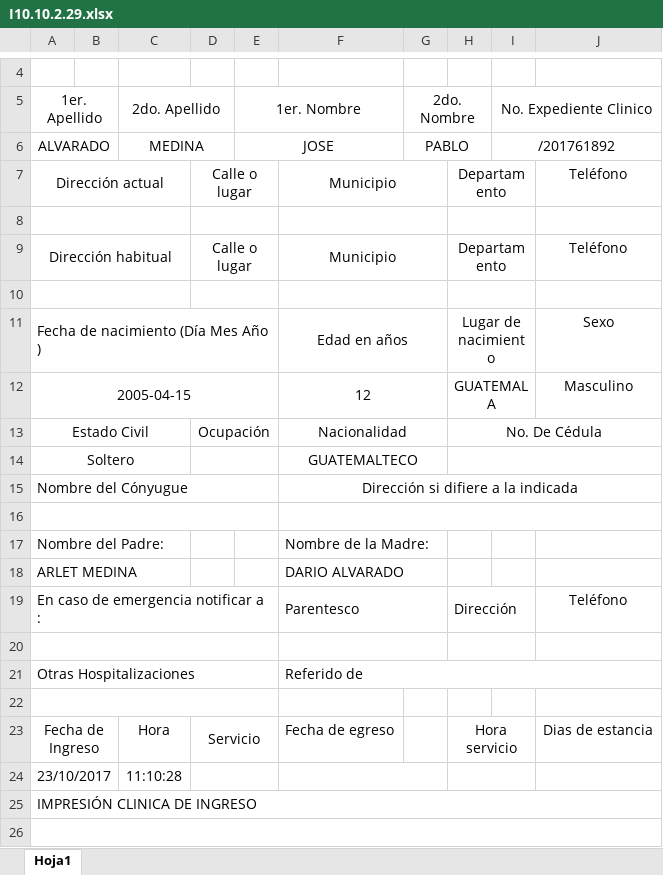
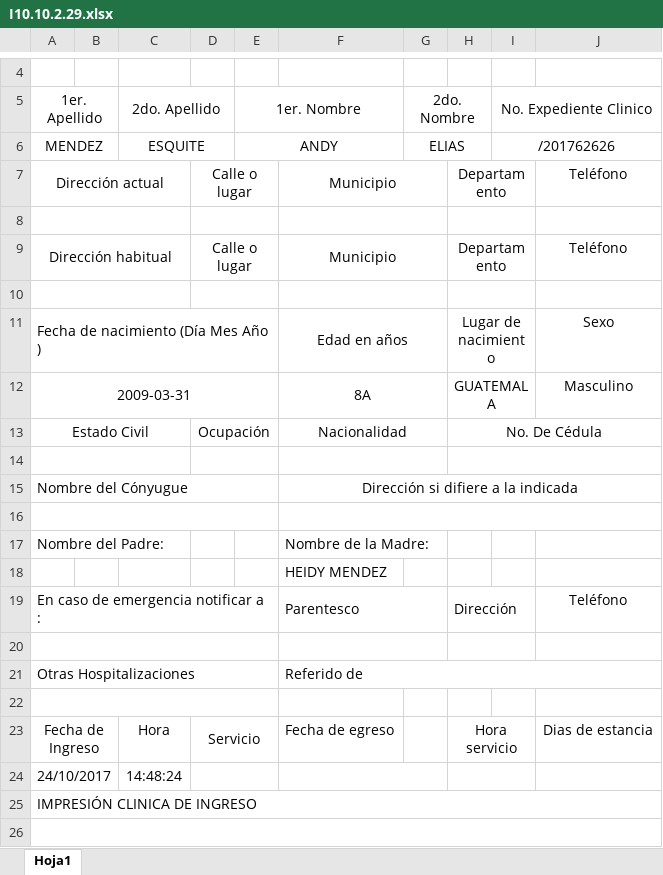
Before and after one commit to rickyyancor/AdmisionesSanJuan, an Excel workbook: reportes/I10.10.2.29.xlsx, sheet Hoja1, drawn as a sheet; only a part is shown, gaps mark what is left out; values as stored, in another font and other column widths than the file's, no borders; removed rows and columns are numbered as before the commit, all else as after; the diff names each change by its address in the sheet, - before the commit and + after, or states it on an @@ line.

```diff
--- a/reportes/I10.10.2.29.xlsx (sheet Hoja1)
+++ b/reportes/I10.10.2.29.xlsx (sheet Hoja1)
-row 6: ALVARADO |  | MEDINA |  | JOSE |  | PABLO |  | /201761892
+row 6: MENDEZ |  | ESQUITE |  | ANDY |  | ELIAS |  | /201762626
-A12 (1er. Apellido): 2005-04-15
+A12 (1er. Apellido): 2009-03-31
-F12: 12
+F12: 8A
-row 14: Soltero |  |  |  |  | GUATEMALTECO
+row 14: (empty)
-row 18: ARLET MEDINA |  |  |  |  | DARIO ALVARADO
+row 18:  |  |  |  |  | HEIDY MENDEZ
-row 24: 23/10/2017 |  | 11:10:28
+row 24: 24/10/2017 |  | 14:48:24
```
Also changed, not shown: reportes/10.10.2.253.xlsx, reportes/10.10.2.78.xlsx, 44 other files.
